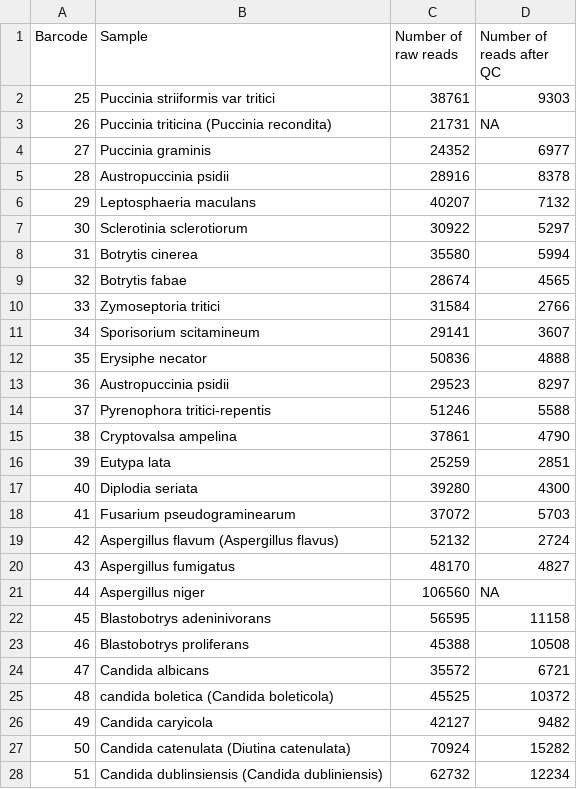
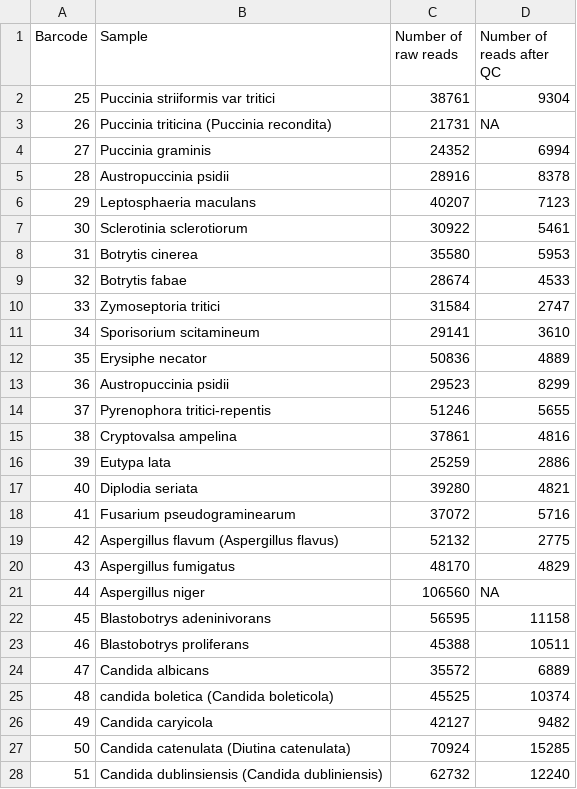
Before and after one commit to aringeri/long-read-ITS-metabarcoding-thesis, a CSV file: experiments/66-fungal-isolate-ONT/sample-stats-fmt.csv, drawn as a sheet; only a part is shown; the diff covers the shown part only.

Commit message:
Use latest dataset for report

```diff
--- a/experiments/66-fungal-isolate-ONT/sample-stats-fmt.csv
+++ b/experiments/66-fungal-isolate-ONT/sample-stats-fmt.csv
@@ -1,28 +1,28 @@
 "Barcode","Sample","Number of raw reads","Number of reads after QC"
-"25","Puccinia striiformis var tritici",38761,"9303"
+"25","Puccinia striiformis var tritici",38761,"9304"
 "26","Puccinia triticina (Puccinia recondita)",21731,NA
-"27","Puccinia graminis",24352,"6977"
+"27","Puccinia graminis",24352,"6994"
 "28","Austropuccinia psidii",28916,"8378"
-"29","Leptosphaeria maculans",40207,"7132"
-"30","Sclerotinia sclerotiorum",30922,"5297"
-"31","Botrytis cinerea",35580,"5994"
-"32","Botrytis fabae",28674,"4565"
-"33","Zymoseptoria tritici",31584,"2766"
-"34","Sporisorium scitamineum",29141,"3607"
-"35","Erysiphe necator",50836,"4888"
-"36","Austropuccinia psidii",29523,"8297"
-"37","Pyrenophora tritici-repentis",51246,"5588"
-"38","Cryptovalsa ampelina",37861,"4790"
-"39","Eutypa lata",25259,"2851"
-"40","Diplodia seriata",39280,"4300"
-"41","Fusarium pseudograminearum",37072,"5703"
-"42","Aspergillus flavum (Aspergillus flavus)",52132,"2724"
-"43","Aspergillus fumigatus",48170,"4827"
+"29","Leptosphaeria maculans",40207,"7123"
+"30","Sclerotinia sclerotiorum",30922,"5461"
+"31","Botrytis cinerea",35580,"5953"
+"32","Botrytis fabae",28674,"4533"
+"33","Zymoseptoria tritici",31584,"2747"
+"34","Sporisorium scitamineum",29141,"3610"
+"35","Erysiphe necator",50836,"4889"
+"36","Austropuccinia psidii",29523,"8299"
+"37","Pyrenophora tritici-repentis",51246,"5655"
+"38","Cryptovalsa ampelina",37861,"4816"
+"39","Eutypa lata",25259,"2886"
+"40","Diplodia seriata",39280,"4821"
+"41","Fusarium pseudograminearum",37072,"5716"
+"42","Aspergillus flavum (Aspergillus flavus)",52132,"2775"
+"43","Aspergillus fumigatus",48170,"4829"
 "44","Aspergillus niger",106560,NA
 "45","Blastobotrys adeninivorans",56595,"11158"
-"46","Blastobotrys proliferans",45388,"10508"
-"47","Candida albicans",35572,"6721"
-"48","candida boletica (Candida boleticola)",45525,"10372"
+"46","Blastobotrys proliferans",45388,"10511"
+"47","Candida albicans",35572,"6889"
+"48","candida boletica (Candida boleticola)",45525,"10374"
 "49","Candida caryicola",42127,"9482"
-"50","Candida catenulata (Diutina catenulata)",70924,"15282"
-"51","Candida dublinsiensis (Candida dubliniensis)",62732,"12234"
+"50","Candida catenulata (Diutina catenulata)",70924,"15285"
+"51","Candida dublinsiensis (Candida dubliniensis)",62732,"12240"
```
Also changed, not shown: 31 edited cells elsewhere in this file, 32 other files.
